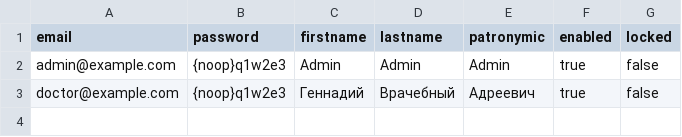
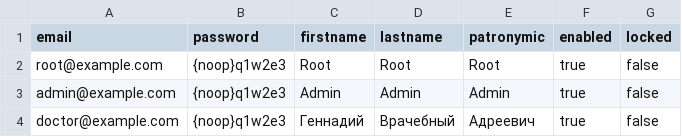
Before and after one commit to nikon-petr/angio, a CSV file: angio-backend/src/main/resources/db/csv/users.csv, drawn as a sheet.

Commit message:
Add user creating rest method

```diff
--- a/angio-backend/src/main/resources/db/csv/users.csv
+++ b/angio-backend/src/main/resources/db/csv/users.csv
@@ -1,2 +1,3 @@
 email,password,firstname,lastname,patronymic,enabled,locked
+root@example.com,{noop}q1w2e3,Root,Root,Root,true,false
 admin@example.com,{noop}q1w2e3,Admin,Admin,Admin,true,false
```
Also changed, not shown: 17 other files.
